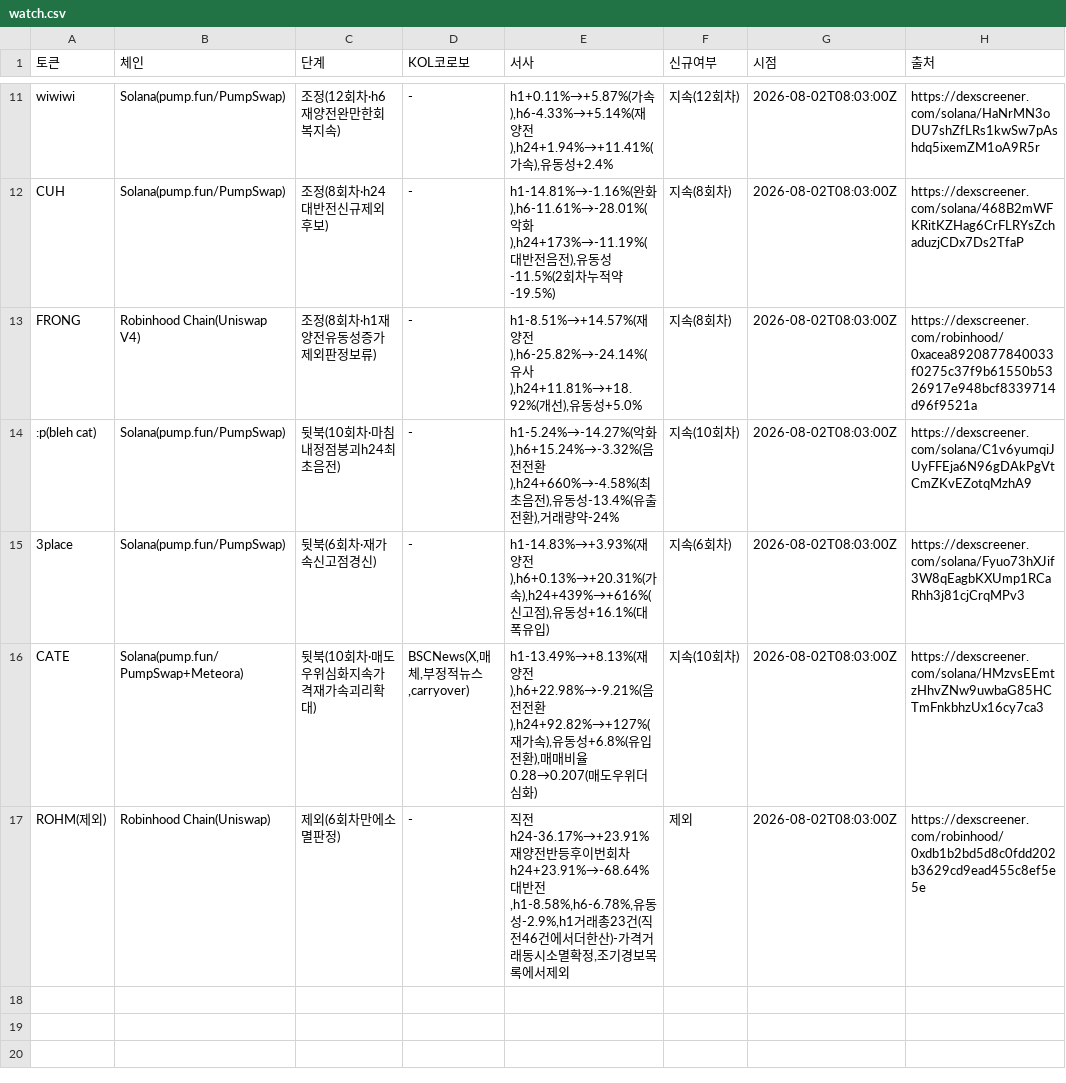
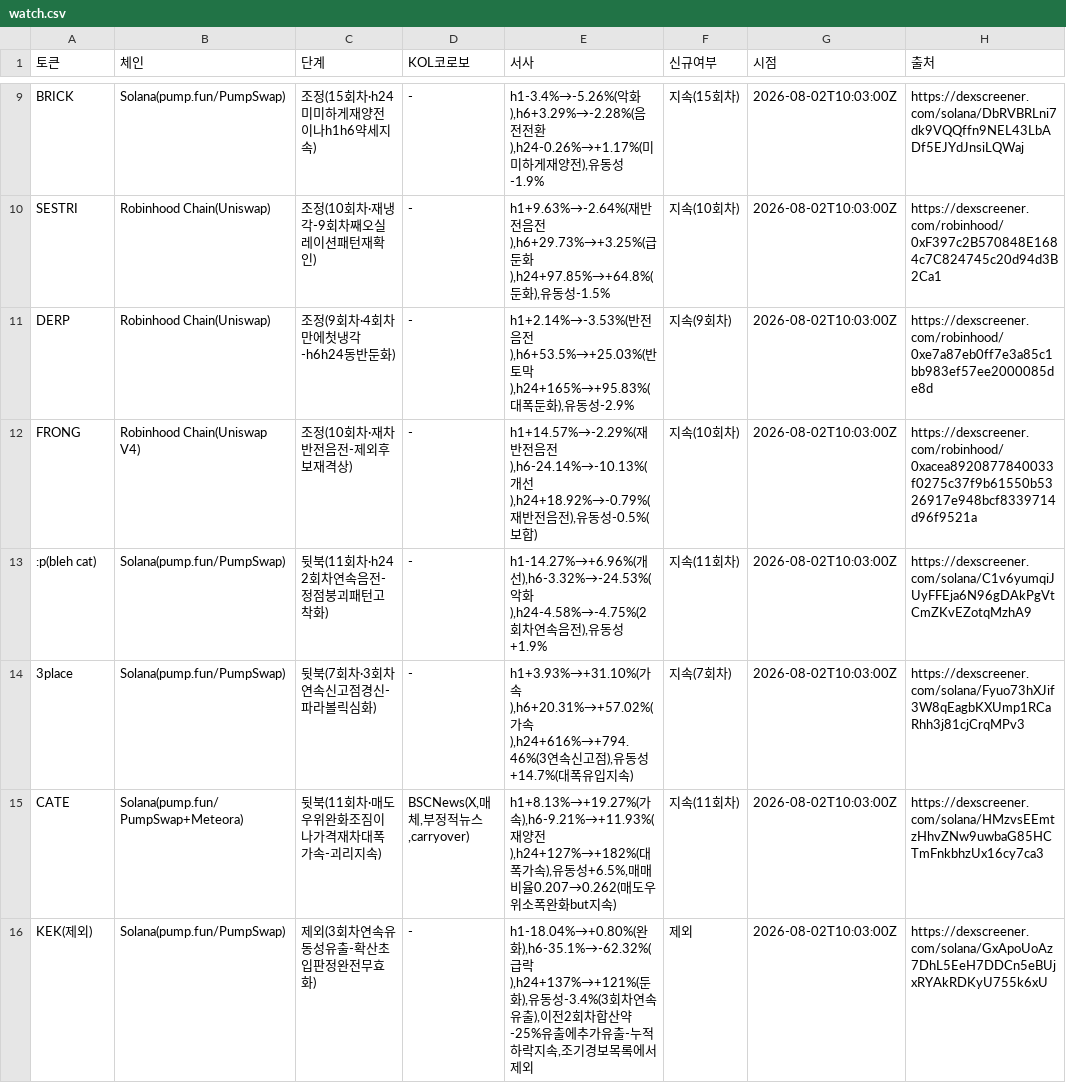
Before and after one commit to HoinKwak/study, a CSV file: research/kol/watch.csv, drawn as a sheet; only a part is shown, gaps mark what is left out; removed rows and columns are numbered as before the commit, all else as after; the diff covers the shown part only; the diff names each change by its address in the sheet, - before the commit and + after, or states it on an @@ line.

```diff
--- a/research/kol/watch.csv
+++ b/research/kol/watch.csv
-A9 (토큰): wiwiwi
+A9 (토큰): BRICK
-C9 (단계): 조정(12회차·h6재양전완만한회복지속)
+C9 (단계): 조정(15회차·h24미미하게재양전이나h1h6약세지속)
-E9 (서사): h1+0.11%→+5.87%(가속),h6-4.33%→+5.14%(재양전),h24+1.94%→+11.41%(가속),유동성+2.4%
+E9 (서사): h1-3.4%→-5.26%(악화),h6+3.29%→-2.28%(음전전환),h24-0.26%→+1.17%(미미하게재양전),유동성-1.9%
-F9 (신규여부): 지속(12회차)
+F9 (신규여부): 지속(15회차)
-G9 (시점): 2026-08-02T08:03:00Z
+G9 (시점): 2026-08-02T10:03:00Z
-H9 (출처): https://dexscreener.com/solana/HaNrMN3oDU7shZfLRs1kwSw7pAshdq5ixemZM1oA9R5r
+H9 (출처): https://dexscreener.com/solana/DbRVBRLni7dk9VQQffn9NEL43LbADf5EJYdJnsiLQWaj
-row 12: CUH | Solana(pump.fun/PumpSwap) | 조정(8회차·h24대반전신규제외후보) | - | h1-14.81%→-1.16%(완화),h6-11.61%→-28.01%(악화),h24+173%→-11.19%(대반전음전),유동성-11.5%(2회차누적약-19.5%) | 지속(8회차) | 2026-08-02T08:03:00Z | https://dexscreener.com/solana/468B2mWFKRitKZHag6CrFLRYsZchaduzjCDx7Ds2TfaP
+row 10: SESTRI | Robinhood Chain(Uniswap) | 조정(10회차·재냉각-9회차째오실레이션패턴재확인) | - | h1+9.63%→-2.64%(재반전음전),h6+29.73%→+3.25%(급둔화),h24+97.85%→+64.8%(둔화),유동성-1.5% | 지속(10회차) | 2026-08-02T10:03:00Z | https://dexscreener.com/robinhood/0xF397c2B570848E1684c7C824745c20d94d3B2Ca1
+row 11: DERP | Robinhood Chain(Uniswap) | 조정(9회차·4회차만에첫냉각-h6h24동반둔화) | - | h1+2.14%→-3.53%(반전음전),h6+53.5%→+25.03%(반토막),h24+165%→+95.83%(대폭둔화),유동성-2.9% | 지속(9회차) | 2026-08-02T10:03:00Z | https://dexscreener.com/robinhood/0xe7a87eb0ff7e3a85c1bb983ef57ee2000085de8d
-C12 (단계): 조정(8회차·h1재양전유동성증가제외판정보류)
+C12 (단계): 조정(10회차·재차반전음전-제외후보재격상)
-E12 (서사): h1-8.51%→+14.57%(재양전),h6-25.82%→-24.14%(유사),h24+11.81%→+18.92%(개선),유동성+5.0%
+E12 (서사): h1+14.57%→-2.29%(재반전음전),h6-24.14%→-10.13%(개선),h24+18.92%→-0.79%(재반전음전),유동성-0.5%(보합)
-F12 (신규여부): 지속(8회차)
+F12 (신규여부): 지속(10회차)
-G12:G15 (시점): 2026-08-02T08:03:00Z
+G12:G15 (시점): 2026-08-02T10:03:00Z
-C13 (단계): 뒷북(10회차·마침내정점붕괴h24최초음전)
+C13 (단계): 뒷북(11회차·h24 2회차연속음전-정점붕괴패턴고착화)
-E13 (서사): h1-5.24%→-14.27%(악화),h6+15.24%→-3.32%(음전전환),h24+660%→-4.58%(최초음전),유동성-13.4%(유출전환),거래량약-24%
+E13 (서사): h1-14.27%→+6.96%(개선),h6-3.32%→-24.53%(악화),h24-4.58%→-4.75%(2회차연속음전),유동성+1.9%
-F13 (신규여부): 지속(10회차)
+F13 (신규여부): 지속(11회차)
-C14 (단계): 뒷북(6회차·재가속신고점경신)
+C14 (단계): 뒷북(7회차·3회차연속신고점경신-파라볼릭심화)
-E14 (서사): h1-14.83%→+3.93%(재양전),h6+0.13%→+20.31%(가속),h24+439%→+616%(신고점),유동성+16.1%(대폭유입)
+E14 (서사): h1+3.93%→+31.10%(가속),h6+20.31%→+57.02%(가속),h24+616%→+794.46%(3연속신고점),유동성+14.7%(대폭유입지속)
-F14 (신규여부): 지속(6회차)
+F14 (신규여부): 지속(7회차)
-C15 (단계): 뒷북(10회차·매도우위심화지속가격재가속괴리확대)
+C15 (단계): 뒷북(11회차·매도우위완화조짐이나가격재차대폭가속-괴리지속)
-E15 (서사): h1-13.49%→+8.13%(재양전),h6+22.98%→-9.21%(음전전환),h24+92.82%→+127%(재가속),유동성+6.8%(유입전환),매매비율0.28→0.207(매도우위더심화)
+E15 (서사): h1+8.13%→+19.27%(가속),h6-9.21%→+11.93%(재양전),h24+127%→+182%(대폭가속),유동성+6.5%,매매비율0.207→0.262(매도우위소폭완화but지속)
-F15 (신규여부): 지속(10회차)
+F15 (신규여부): 지속(11회차)
-row 17: ROHM(제외) | Robinhood Chain(Uniswap) | 제외(6회차만에소멸판정) | - | 직전h24-36.17%→+23.91%재양전반등후이번회차h24+23.91%→-68.64%대반전,h1-8.58%,h6-6.78%,유동성-2.9%,h1거래총23건(직전46건에서더한산)-가격거래동시소멸확정,조기경보목록에서제외 | 제외 | 2026-08-02T08:03:00Z | https://dexscreener.com/robinhood/0xdb1b2bd5d8c0fdd202b3629cd9ead455c8ef5e5e
+row 16: KEK(제외) | Solana(pump.fun/PumpSwap) | 제외(3회차연속유동성유출-확산초입판정완전무효화) | - | h1-18.04%→+0.80%(완화),h6-35.1%→-62.32%(급락),h24+137%→+121%(둔화),유동성-3.4%(3회차연속유출),이전2회차합산약-25%유출에추가유출-누적하락지속,조기경보목록에서제외 | 제외 | 2026-08-02T10:03:00Z | https://dexscreener.com/solana/GxApoUoAz7DhL5EeH7DDCn5eBUjxRYAkRDKyU755k6xU
```
Also changed, not shown: 1 added row, 3 removed rows and 28 edited cells elsewhere in this file, 2 other files.
